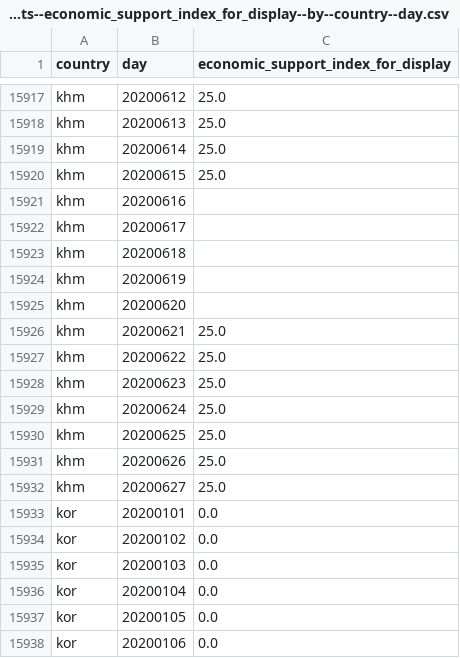
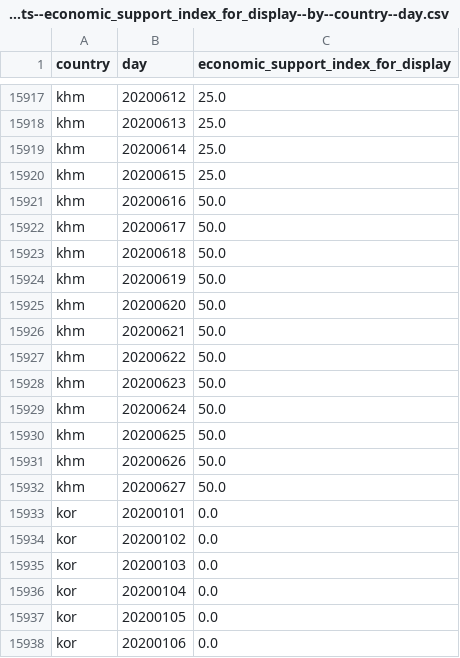
Before and after one commit to open-numbers/ddf--oxford--covid_government_response, a CSV file: ddf--datapoints--economic_support_index_for_display--by--country--day.csv, drawn as a sheet; only a part is shown, gaps mark what is left out.

```diff
--- a/ddf--datapoints--economic_support_index_for_display--by--country--day.csv
+++ b/ddf--datapoints--economic_support_index_for_display--by--country--day.csv
@@ -15920,14 +15920,14 @@ khm,20200614,25.0
 khm,20200615,25.0
-khm,20200616,
-khm,20200617,
-khm,20200618,
-khm,20200619,
-khm,20200620,
-khm,20200621,25.0
-khm,20200622,25.0
-khm,20200623,25.0
-khm,20200624,25.0
-khm,20200625,25.0
-khm,20200626,25.0
-khm,20200627,25.0
+khm,20200616,50.0
+khm,20200617,50.0
+khm,20200618,50.0
+khm,20200619,50.0
+khm,20200620,50.0
+khm,20200621,50.0
+khm,20200622,50.0
+khm,20200623,50.0
+khm,20200624,50.0
+khm,20200625,50.0
+khm,20200626,50.0
+khm,20200627,50.0
 kor,20200101,0.0
```
Also changed, not shown: ddf--datapoints--c5_close_public_transport--by--country--day.csv, ddf--datapoints--e1_income_support--by--country--day.csv, 4 other files.
